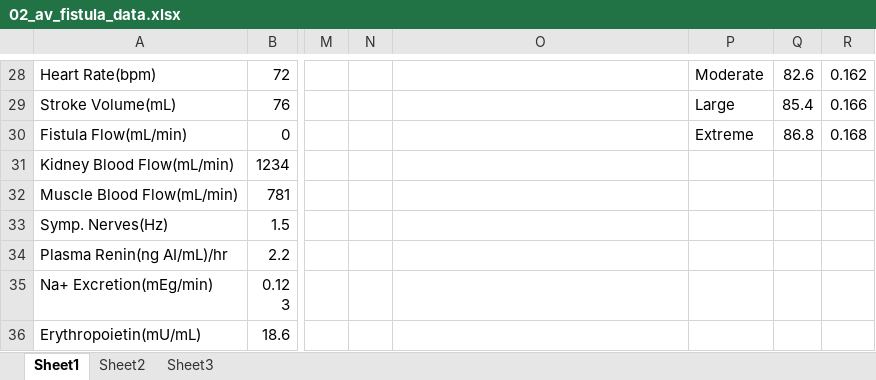
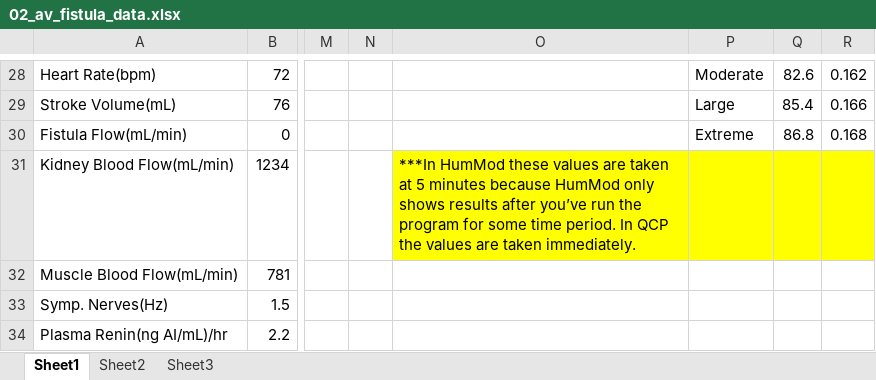
Before and after one commit to HumMod/labs, an Excel workbook: 02_av_fistula/02_av_fistula_data.xlsx, sheet Sheet1, drawn as a sheet; only a part is shown, gaps mark what is left out; the shorter side is filled out with more unchanged rows; values as stored, in another font and other column widths than the file's, no borders; the diff names each change by its address in the sheet, - before the commit and + after, or states it on an @@ line.

```diff
--- a/02_av_fistula/02_av_fistula_data.xlsx (sheet Sheet1)
+++ b/02_av_fistula/02_av_fistula_data.xlsx (sheet Sheet1)
-O31: (empty)
+O31: ***In HumMod these values are taken at 5 minutes because HumMod only shows results after you’ve run the program for some time period. In QCP the values are taken immediately.
-O31:R31 fill: none
+O31:R31 fill: #FFFF00
```
Also changed, not shown: 07_starvation/starvation_data.xlsx, 08_baroreceptor_reflex/08_baroreceptor_reflex_data.xlsx, 8 other files.
